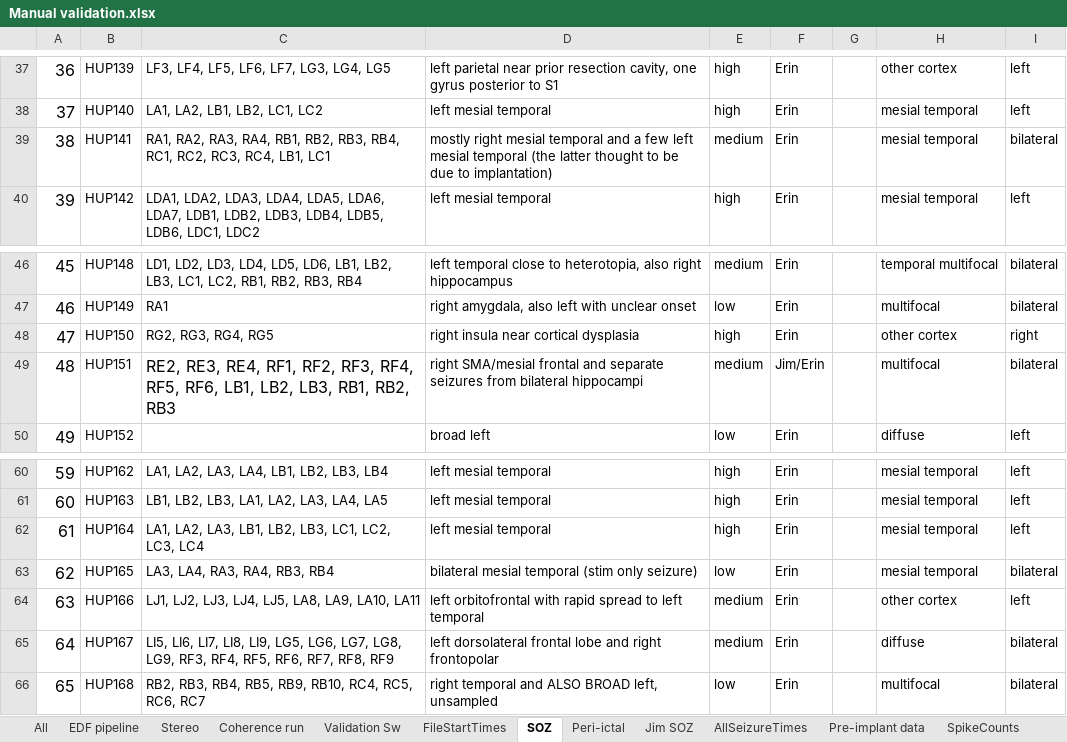
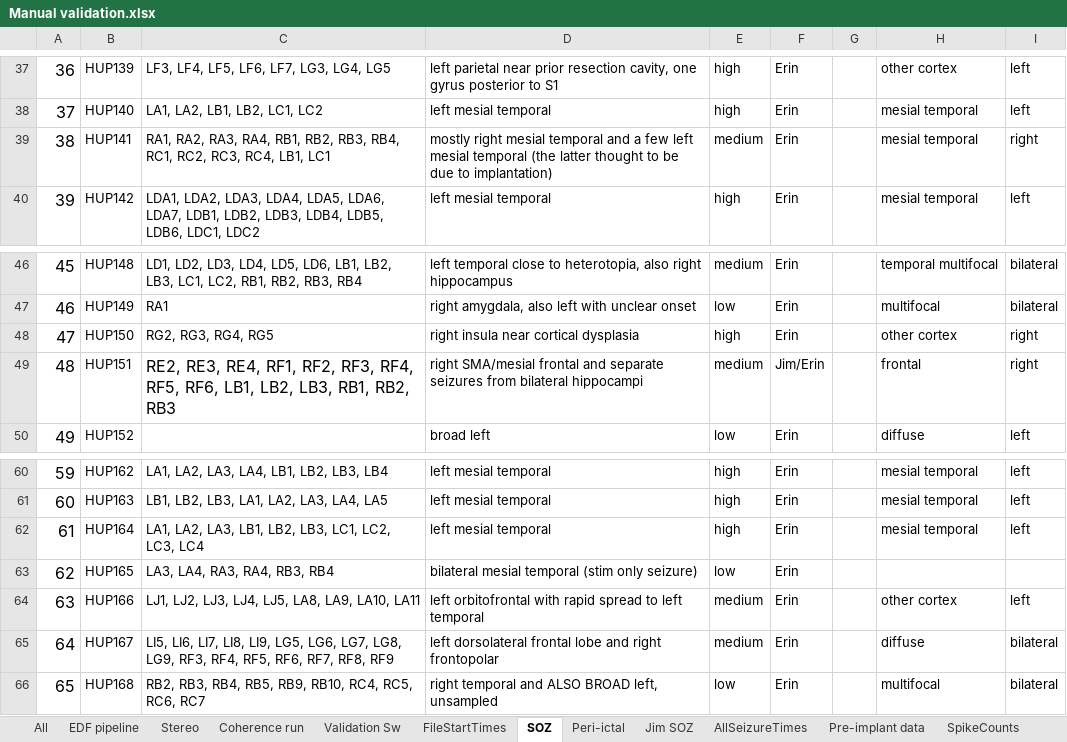
Before and after one commit to erinconrad/FC_toolbox, an Excel workbook: spike_detector/Manual validation.xlsx, sheet SOZ, drawn as a sheet; only a part is shown, gaps mark what is left out; values as stored, in another font and other column widths than the file's, no borders; charts and pictures not drawn; the diff names each change by its address in the sheet, - before the commit and + after, or states it on an @@ line.

```diff
--- a/spike_detector/Manual validation.xlsx (sheet SOZ)
+++ b/spike_detector/Manual validation.xlsx (sheet SOZ)
-I39: bilateral
+I39: right
-H49: multifocal
+H49: frontal
-I49: bilateral
+I49: right
-H63: mesial temporal
+H63: (empty)
-I63: bilateral
+I63: (empty)
```
Also changed, not shown: sheet EDF pipeline, 9 other files.
